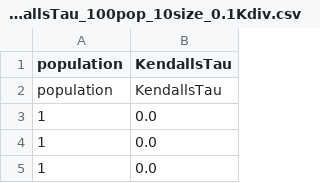
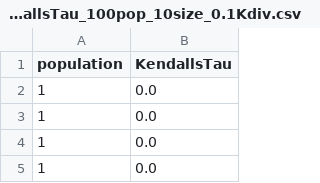
Before and after one commit to edwardchalstrey1/fragmented_genome_with_snps, a CSV file: arabidopsis_datasets/small_dataset2a/adjacent_swaps_KendallsTau_100pop_10size_0.1Kdiv.csv, drawn as a sheet; only a part is shown; the shorter side is filled out with more unchanged rows; the diff names each change by its address in the sheet, - before the commit and + after, or states it on an @@ line.

Commit message:
kendalls tau plot test for small dataset

```diff
--- a/arabidopsis_datasets/small_dataset2a/adjacent_swaps_KendallsTau_100pop_10size_0.1Kdiv.csv
+++ b/arabidopsis_datasets/small_dataset2a/adjacent_swaps_KendallsTau_100pop_10size_0.1Kdiv.csv
-row 2: population | KendallsTau
```
